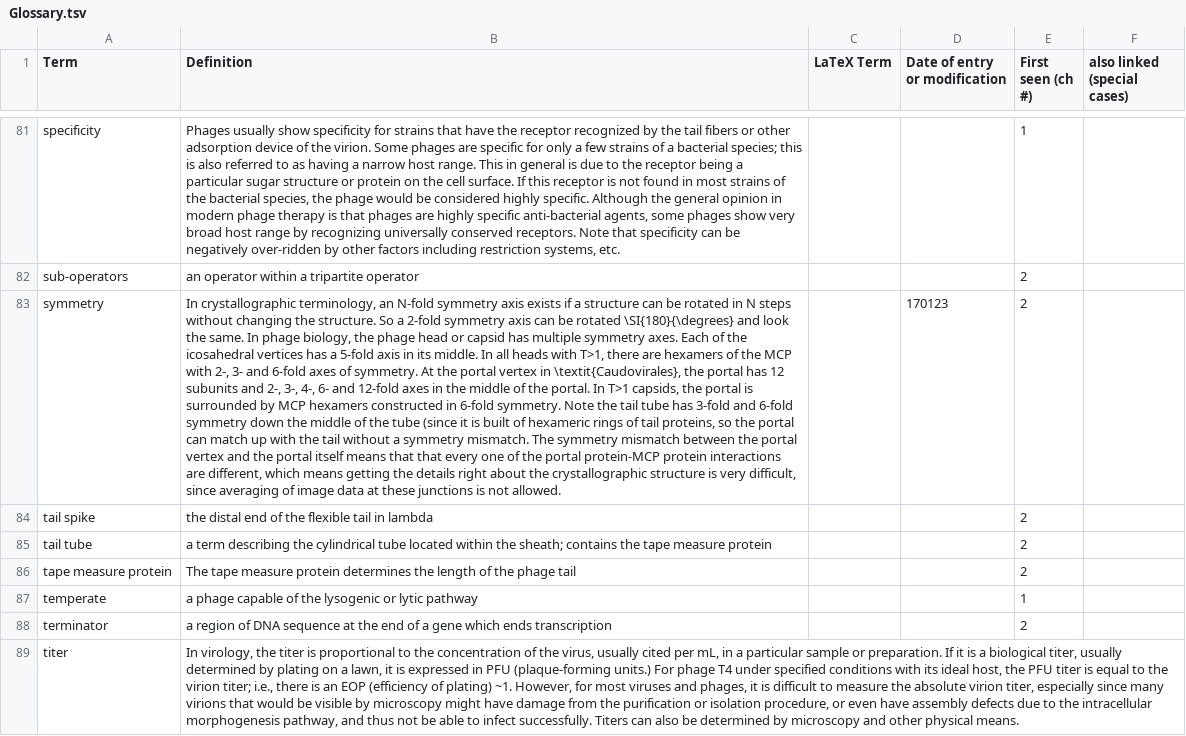
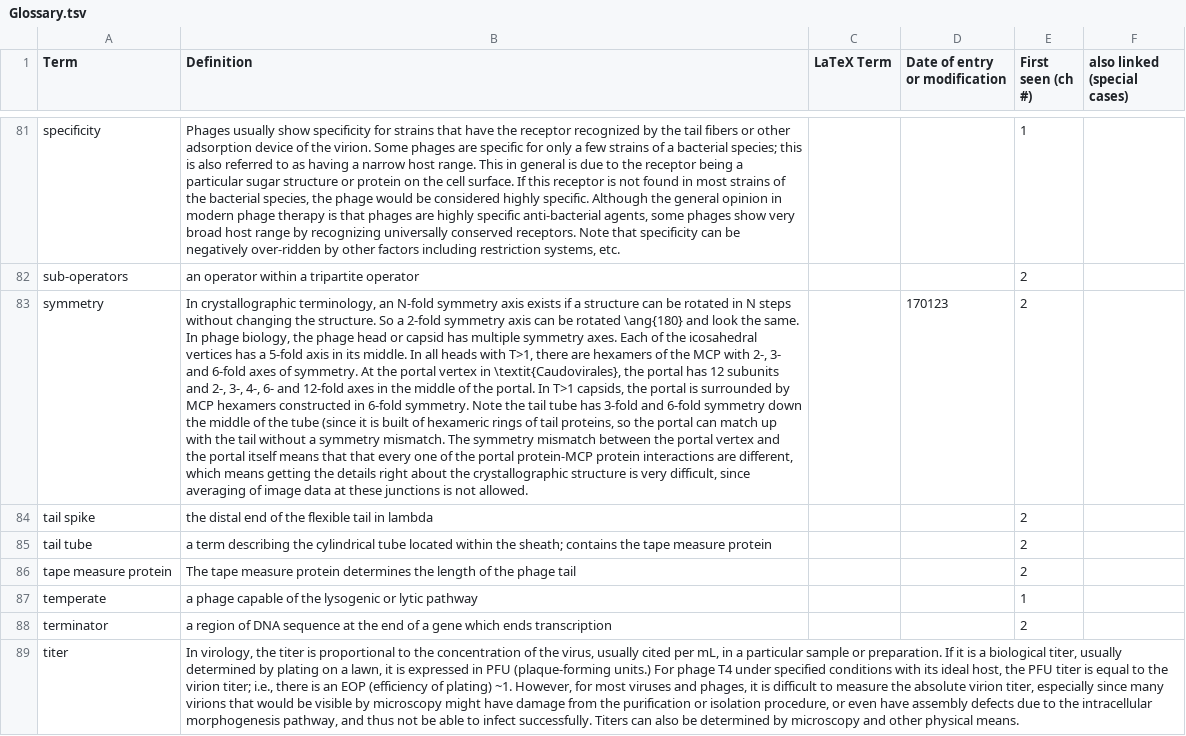
Before and after one commit to TAMU-CPT/LaTeX-styles, a TSV file: extra/Glossary.tsv, drawn as a sheet; only a part is shown, gaps mark what is left out; the diff names each change by its address in the sheet, - before the commit and + after, or states it on an @@ line.

Commit message:
typo

```diff
--- a/extra/Glossary.tsv
+++ b/extra/Glossary.tsv
-B83 (Definition): …be rotated \SI{180}{\degrees} and look…
+B83 (Definition): …be rotated \ang{180} and look…
```
Also changed, not shown: 1 other file.
